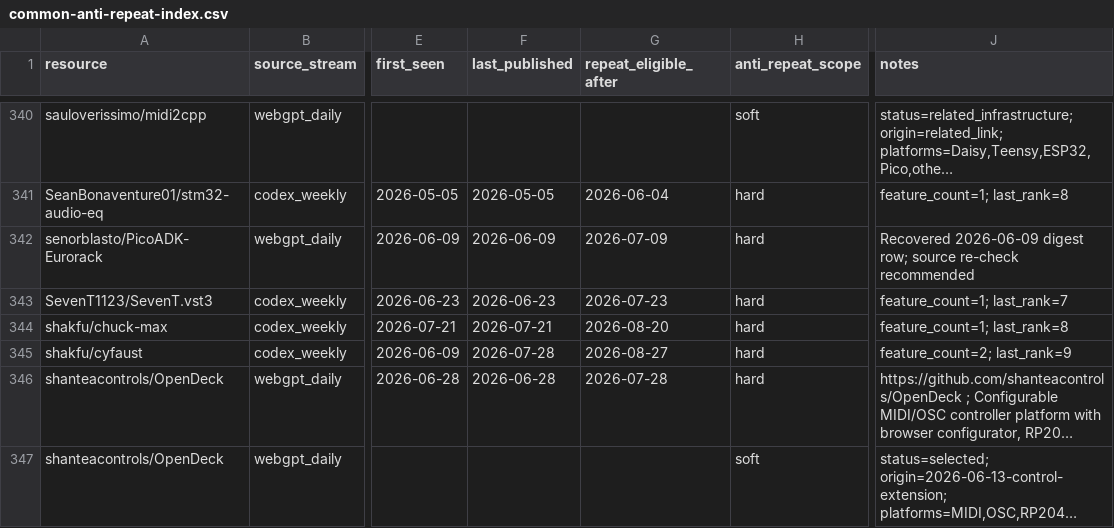
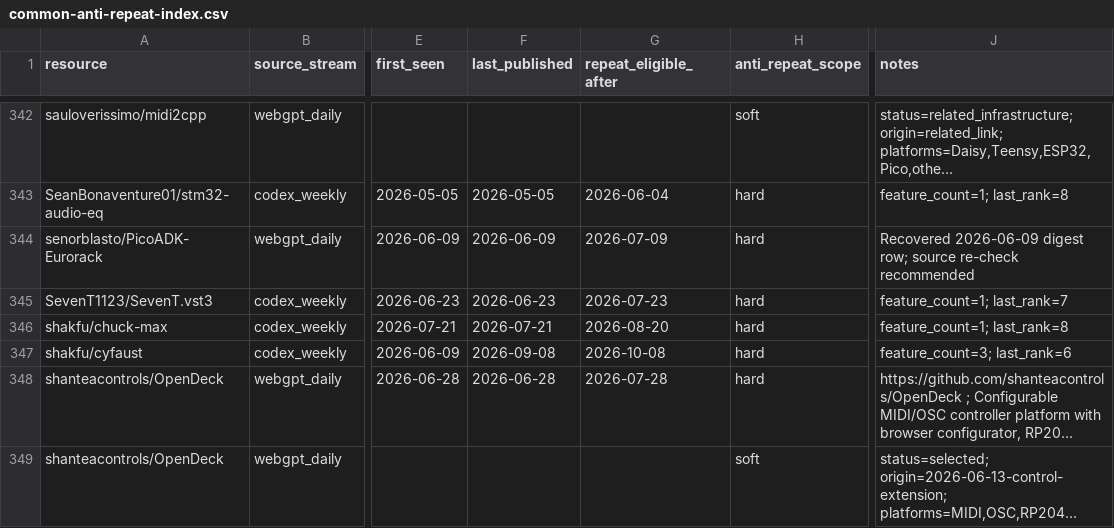
Before and after one commit to Denys/embedded-audio-mine, a CSV file: data/common-anti-repeat-index.csv, drawn as a sheet; only a part is shown, gaps mark what is left out; long unchanged cells end in …; addresses are those after the commit; the diff covers the shown part only; the diff names each change by its address in the sheet, - before the commit and + after, or states it on an @@ line.

Commit message:
Publish weekly embedded DSP digest for 2026-09-08

```diff
--- a/data/common-anti-repeat-index.csv
+++ b/data/common-anti-repeat-index.csv
-F347 (last_published): 2026-07-28
+F347 (last_published): 2026-09-08
-G347 (repeat_eligible_after): 2026-08-27
+G347 (repeat_eligible_after): 2026-10-08
-J347 (notes): feature_count=2; last_rank=9
+J347 (notes): feature_count=3; last_rank=6
```
Also changed, not shown: 3 added rows and 18 edited cells elsewhere in this file, 6 other files.
